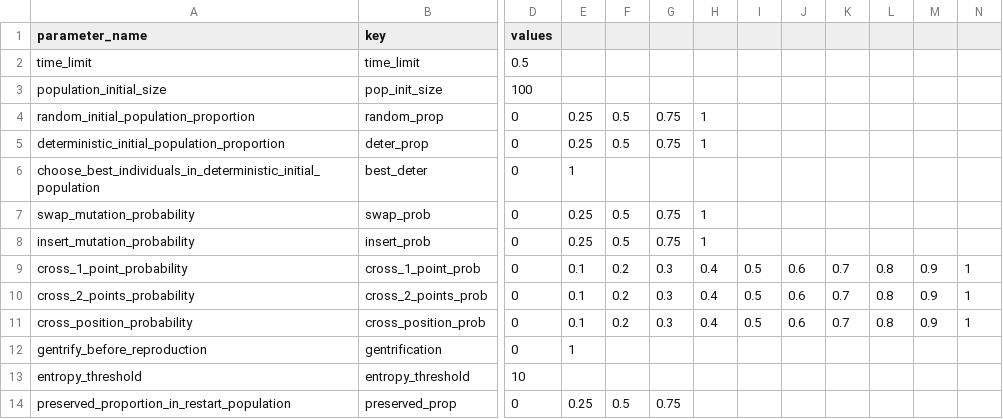
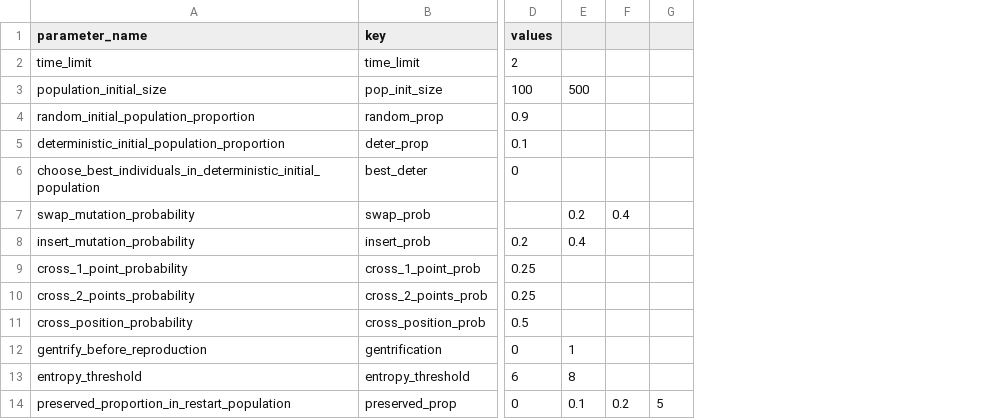
Before and after one commit to varasterix/RO_Vie, a CSV file: res/grid_search_parameters.csv, drawn as a sheet; only a part is shown, gaps mark what is left out; removed rows and columns are numbered as before the commit, all else as after; the diff names each change by its address in the sheet, - before the commit and + after, or states it on an @@ line.

Commit message:
params memetic

```diff
--- a/res/grid_search_parameters.csv
+++ b/res/grid_search_parameters.csv
-column G, rows 4-14: 0.75 | 0.75 |  | 0.75 | 0.75 | 0.3 | 0.3 | 0.3 |  |  | 0.75
-column H, rows 4-11: 1 | 1 |  | 1 | 1 | 0.4 | 0.4 | 0.4
-column I, rows 9-11: all 0.5
-column J, rows 9-11: all 0.6
-column K, rows 9-11: all 0.7
-column L, rows 9-11: all 0.8
-column M, rows 9-11: all 0.9
-column N, rows 9-11: all 1
+column G, row 14: 5
-D2 (values): 0.5
+D2 (values): 2
-E3: (empty)
+E3: 500
-D4 (values): 0
+D4 (values): 0.9
-E4:E5: 0.25
+E4:E5: (empty)
-F4:F5: 0.5
+F4:F5: (empty)
-D5 (values): 0
+D5 (values): 0.1
-E6: 1
+E6: (empty)
-D7 (values): 0
+D7 (values): (empty)
-E7: 0.25
+E7: 0.2
-F7: 0.5
+F7: 0.4
-D8 (values): 0
+D8 (values): 0.2
-E8: 0.25
+E8: 0.4
-F8: 0.5
+F8: (empty)
-D9:D10 (values): 0
+D9:D10 (values): 0.25
-E9:E11: 0.1
+E9:E11: (empty)
-F9:F11: 0.2
+F9:F11: (empty)
-D11 (values): 0
+D11 (values): 0.5
-D13 (values): 10
+D13 (values): 6
-E13: (empty)
+E13: 8
-E14: 0.25
+E14: 0.1
-F14: 0.5
+F14: 0.2
```
Also changed, not shown: 12 other files.
